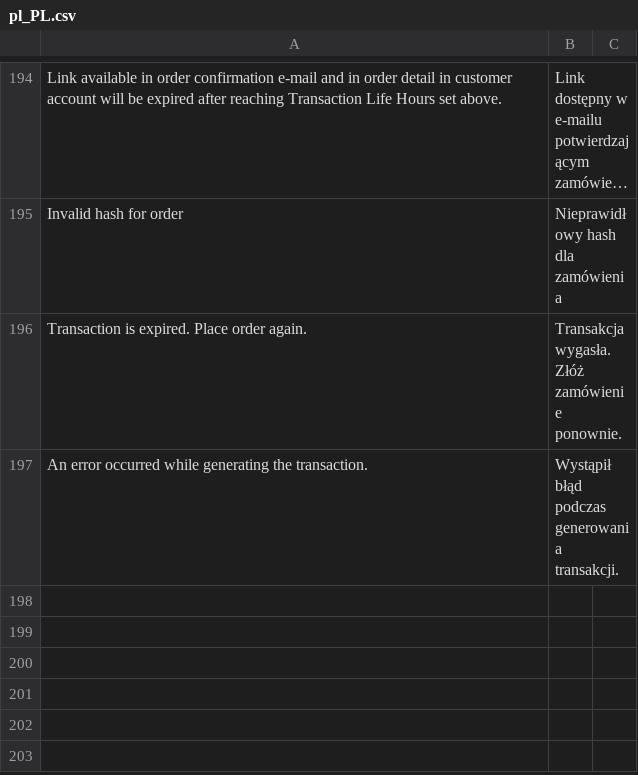
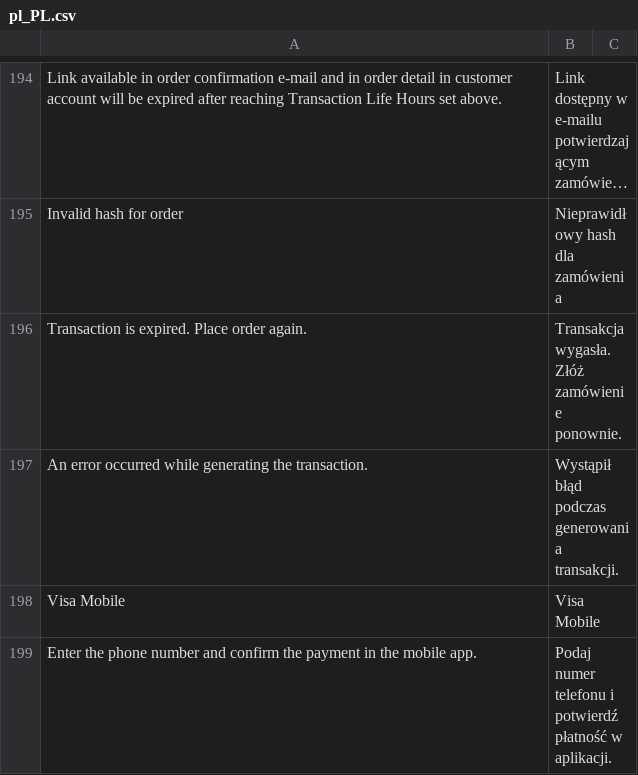
Before and after one commit to bluepayment-plugin/magento-2.x-plugin, a CSV file: i18n/pl_PL.csv, drawn as a sheet; only a part is shown, gaps mark what is left out; long unchanged cells end in …; the diff names each change by its address in the sheet, - before the commit and + after, or states it on an @@ line.

Commit message:
MAGENTO-106 Update data for Visa Mobile

```diff
--- a/i18n/pl_PL.csv
+++ b/i18n/pl_PL.csv
+row 198: Visa Mobile | Visa Mobile
+row 199: Enter the phone number and confirm the payment in the mobile app. | Podaj numer telefonu i potwierdź płatność w aplikacji.
```
Also changed, not shown: 2 other files.
